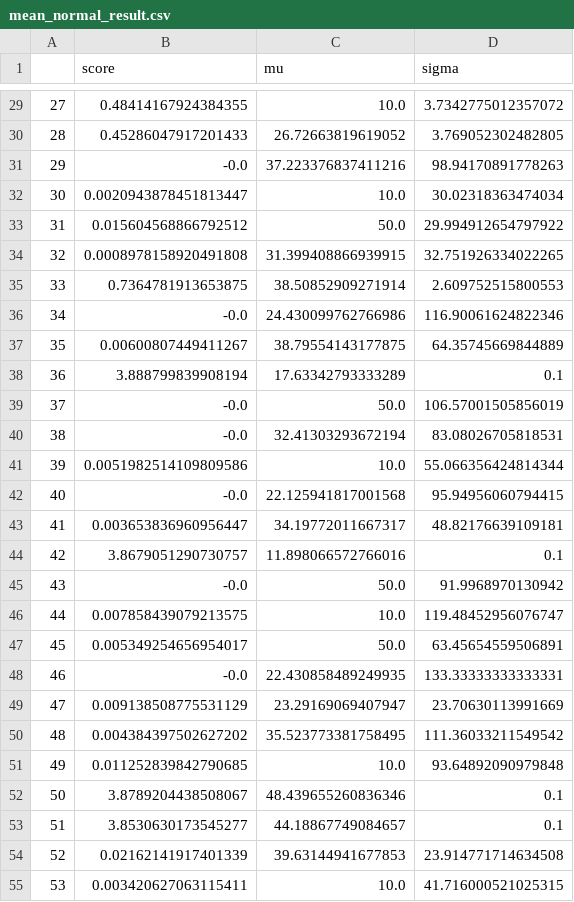
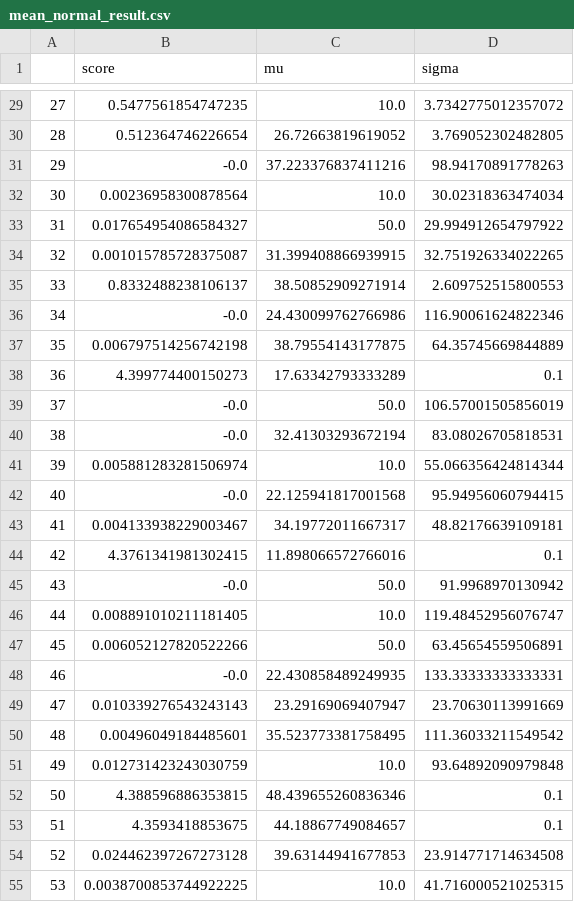
Before and after one commit to Pluttodk/MasterThesis-PrivuggerAG, a CSV file: Evaluations/mean_normal_result.csv, drawn as a sheet; only a part is shown, gaps mark what is left out; the diff covers the shown part only.

```diff
--- a/Evaluations/mean_normal_result.csv
+++ b/Evaluations/mean_normal_result.csv
@@ -29,27 +29,27 @@
-27,0.48414167924384355,10.0,3.7342775012357072
-28,0.45286047917201433,26.72663819619052,3.769052302482805
+27,0.5477561854747235,10.0,3.7342775012357072
+28,0.512364746226654,26.72663819619052,3.769052302482805
 29,-0.0,37.223376837411216,98.94170891778263
-30,0.0020943878451813447,10.0,30.02318363474034
-31,0.015604568866792512,50.0,29.994912654797922
-32,0.0008978158920491808,31.399408866939915,32.751926334022265
-33,0.7364781913653875,38.50852909271914,2.609752515800553
+30,0.00236958300878564,10.0,30.02318363474034
+31,0.017654954086584327,50.0,29.994912654797922
+32,0.001015785728375087,31.399408866939915,32.751926334022265
+33,0.8332488238106137,38.50852909271914,2.609752515800553
 34,-0.0,24.430099762766986,116.90061624822346
-35,0.00600807449411267,38.79554143177875,64.35745669844889
-36,3.888799839908194,17.63342793333289,0.1
+35,0.006797514256742198,38.79554143177875,64.35745669844889
+36,4.399774400150273,17.63342793333289,0.1
 37,-0.0,50.0,106.57001505856019
 38,-0.0,32.41303293672194,83.08026705818531
-39,0.0051982514109809586,10.0,55.066356424814344
+39,0.005881283281506974,10.0,55.066356424814344
 40,-0.0,22.125941817001568,95.94956060794415
-41,0.003653836960956447,34.19772011667317,48.82176639109181
-42,3.8679051290730757,11.898066572766016,0.1
+41,0.004133938229003467,34.19772011667317,48.82176639109181
+42,4.3761341981302415,11.898066572766016,0.1
 43,-0.0,50.0,91.9968970130942
-44,0.007858439079213575,10.0,119.48452956076747
-45,0.005349254656954017,50.0,63.45654559506891
+44,0.008891010211181405,10.0,119.48452956076747
+45,0.006052127820522266,50.0,63.45654559506891
 46,-0.0,22.430858489249935,133.33333333333331
-47,0.009138508775531129,23.29169069407947,23.70630113991669
-48,0.004384397502627202,35.523773381758495,111.36033211549542
-49,0.011252839842790685,10.0,93.64892090979848
-50,3.8789204438508067,48.439655260836346,0.1
-51,3.8530630173545277,44.18867749084657,0.1
-52,0.02162141917401339,39.63144941677853,23.914771714634508
-53,0.003420627063115411,10.0,41.716000521025315
+47,0.010339276543243143,23.29169069407947,23.70630113991669
+48,0.00496049184485601,35.523773381758495,111.36033211549542
+49,0.012731423243030759,10.0,93.64892090979848
+50,4.388596886353815,48.439655260836346,0.1
+51,4.3593418853675,44.18867749084657,0.1
+52,0.024462397267273128,39.63144941677853,23.914771714634508
+53,0.0038700853744922225,10.0,41.716000521025315
```
Also changed, not shown: 26 edited cells elsewhere in this file, fbleau_test.csv, 22 other files.
